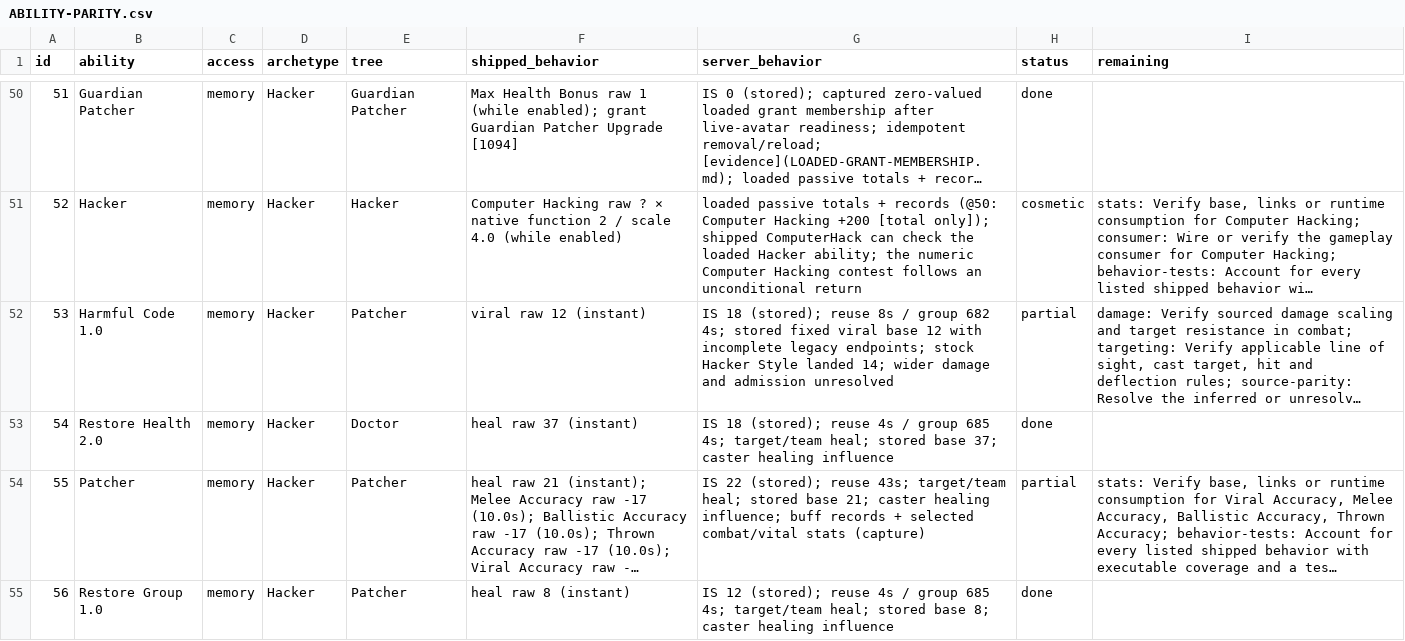
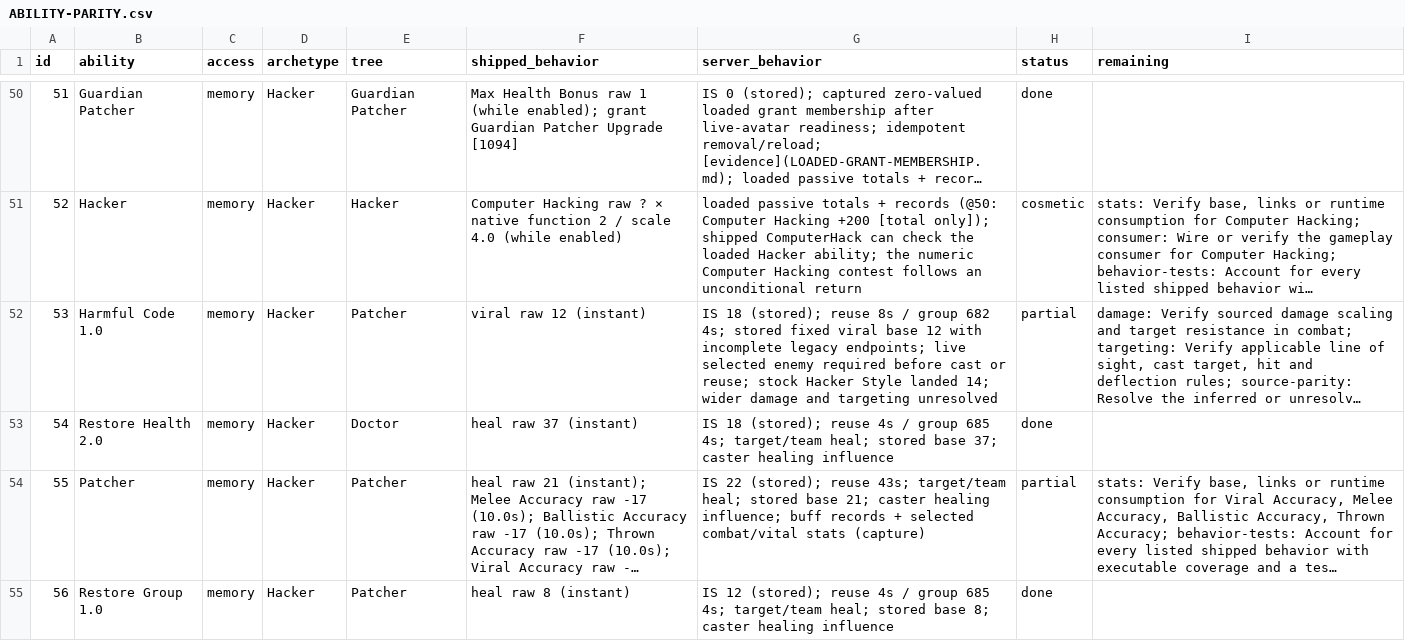
Before and after one commit to kylebrussell/mxo-hd, a CSV file: docs/ABILITY-PARITY.csv, drawn as a sheet; only a part is shown, gaps mark what is left out; long unchanged cells end in …; the diff covers the shown part only; the diff names each change by its address in the sheet, - before the commit and + after, or states it on an @@ line.

```diff
--- a/docs/ABILITY-PARITY.csv
+++ b/docs/ABILITY-PARITY.csv
-G52 (server_behavior): …legacy endpoints; stock Hacker Style landed 14; wider damage and admission unresolved
+G52 (server_behavior): …legacy endpoints; live selected enemy required before cast or reuse; stock Hacker Style landed 14; wider damage and targeting unresolved
```
Also changed, not shown: 5 edited cells elsewhere in this file.
